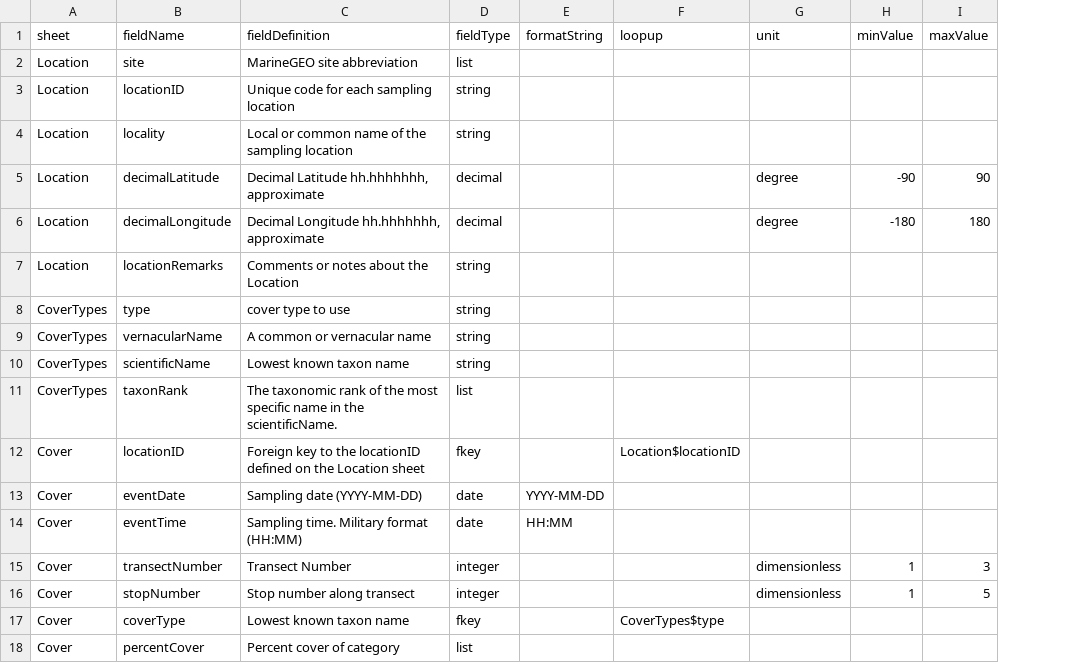
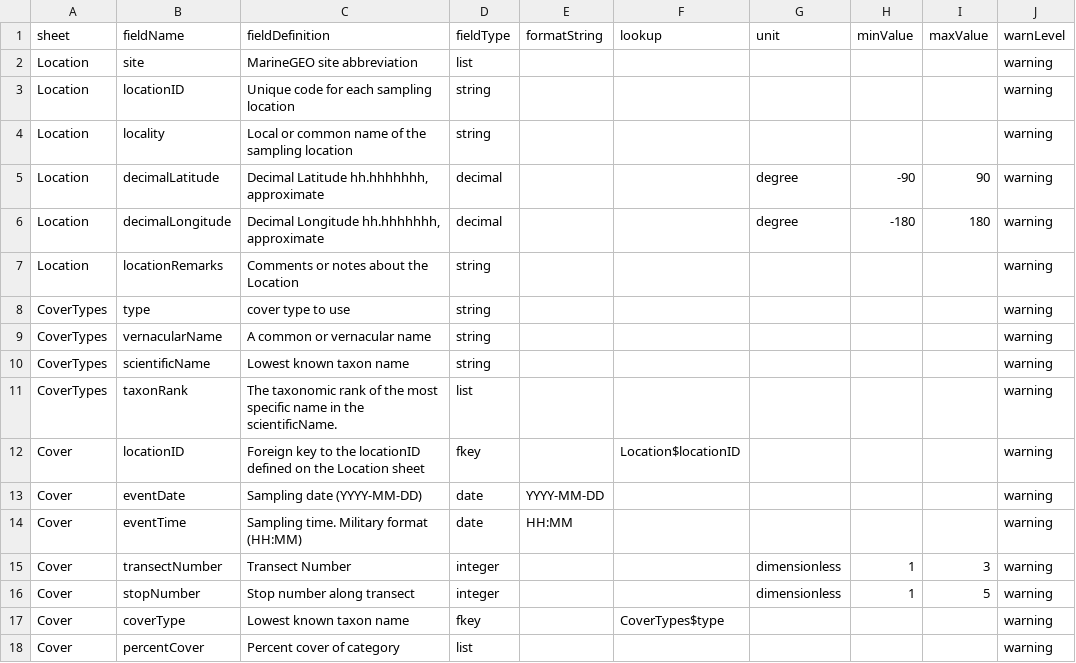
Before and after one commit to MarineGEO/MarineGEO-template-workbooks, a CSV file: demos/demo-csv/fields.csv, drawn as a sheet; the diff names each change by its address in the sheet, - before the commit and + after, or states it on an @@ line.

Commit message:
fixes demos

```diff
--- a/demos/demo-csv/fields.csv
+++ b/demos/demo-csv/fields.csv
+column J (warnLevel), rows 2-18: all warning
-F1: loopup
+F1: lookup
```
Also changed, not shown: demos/demo-r/fields.csv, 7 other files.
